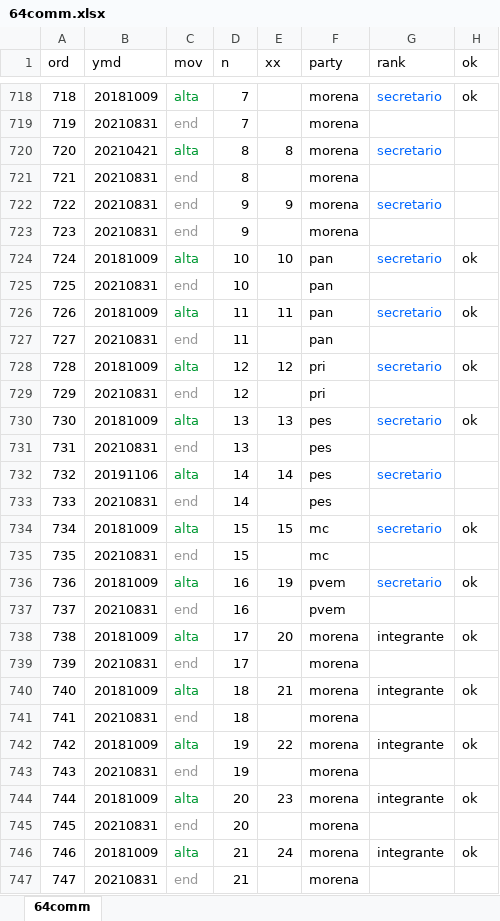
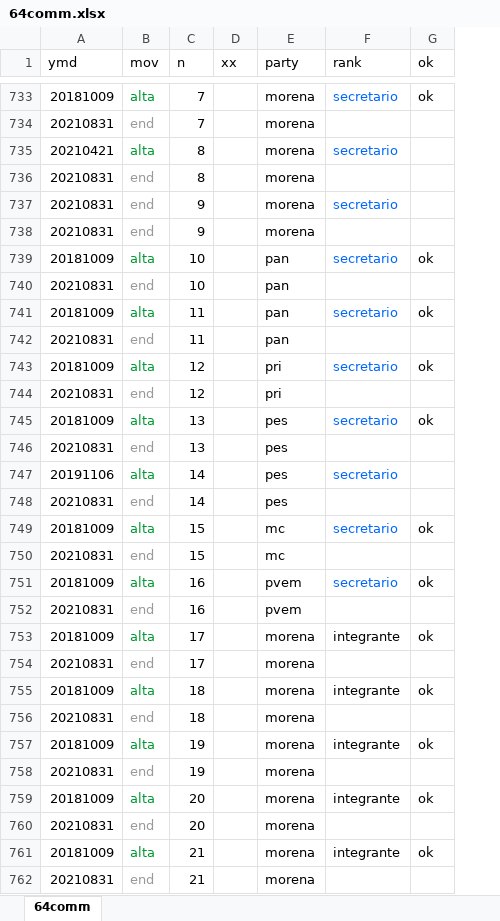
Before and after one commit to emagar/float, an Excel workbook: data/64comm.xlsx, sheet 64comm, drawn as a sheet; only a part is shown, gaps mark what is left out; values as stored, in another font and other column widths than the file's, no borders; removed rows and columns are numbered as before the commit, all else as after; the diff covers the shown part only; the diff names each change by its address in the sheet, - before the commit and + after, or states it on an @@ line.

```diff
--- a/data/64comm.xlsx (sheet 64comm)
+++ b/data/64comm.xlsx (sheet 64comm)
-column A (ord), rows 718-747: 718 | 719 | 720 | 721 | 722 | 723 | 724 | 725 | 726 | 727 | 728 | 729 | 730 | 731 | 732 | 733 | 734 | 735 | 736 | 737 | 738 | 739 | 740 | 741 | 742 | 743 | 744 | 745 | 746 | 747
-D735 (xx): 8
+D735 (xx): (empty)
-D737 (xx): 9
+D737 (xx): (empty)
-D739 (xx): 10
+D739 (xx): (empty)
-D741 (xx): 11
+D741 (xx): (empty)
-D743 (xx): 12
+D743 (xx): (empty)
-D745 (xx): 13
+D745 (xx): (empty)
-D747 (xx): 14
+D747 (xx): (empty)
-D749 (xx): 15
+D749 (xx): (empty)
-D751 (xx): 19
+D751 (xx): (empty)
-D753 (xx): 20
+D753 (xx): (empty)
-D755 (xx): 21
+D755 (xx): (empty)
-D757 (xx): 22
+D757 (xx): (empty)
-D759 (xx): 23
+D759 (xx): (empty)
-D761 (xx): 24
+D761 (xx): (empty)
```
Also changed, not shown: other rows of this sheet, formulas that keep their value, 8 other files.
